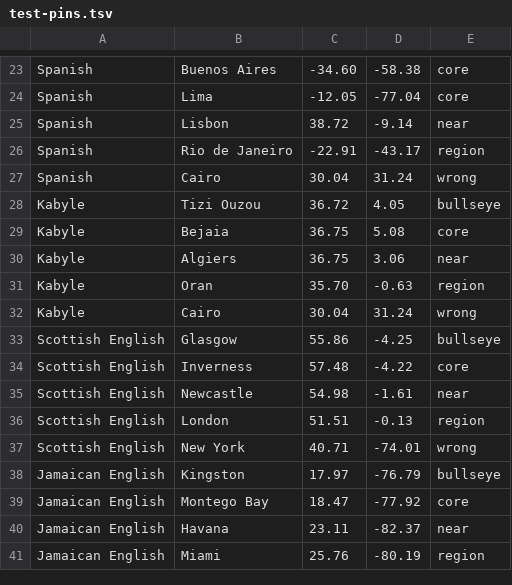
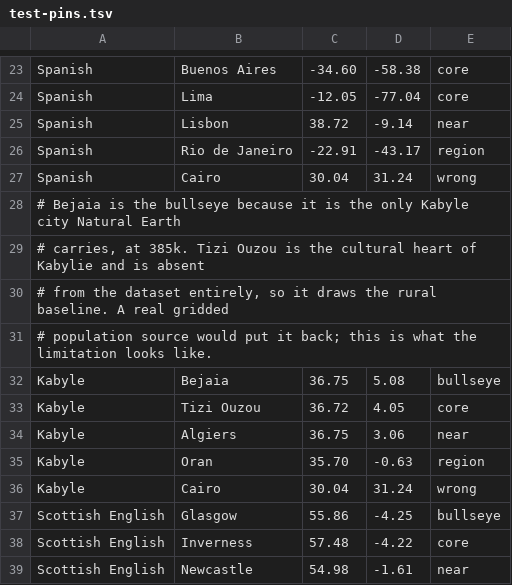
Before and after one commit to sotheasong/daily-language-game, a TSV file: data/test-pins.tsv, drawn as a sheet; only a part is shown, gaps mark what is left out; the shorter side is filled out with more unchanged rows.

```diff
--- a/data/test-pins.tsv
+++ b/data/test-pins.tsv
@@ -27,4 +27,8 @@ Spanish	Rio de Janeiro	-22.91	-43.17	region
 Spanish	Cairo	30.04	31.24	wrong
-Kabyle	Tizi Ouzou	36.72	4.05	bullseye
-Kabyle	Bejaia	36.75	5.08	core
+# Bejaia is the bullseye because it is the only Kabyle city Natural Earth
+# carries, at 385k. Tizi Ouzou is the cultural heart of Kabylie and is absent
+# from the dataset entirely, so it draws the rural baseline. A real gridded
+# population source would put it back; this is what the limitation looks like.
+Kabyle	Bejaia	36.75	5.08	bullseye
+Kabyle	Tizi Ouzou	36.72	4.05	core
 Kabyle	Algiers	36.75	3.06	near
```
